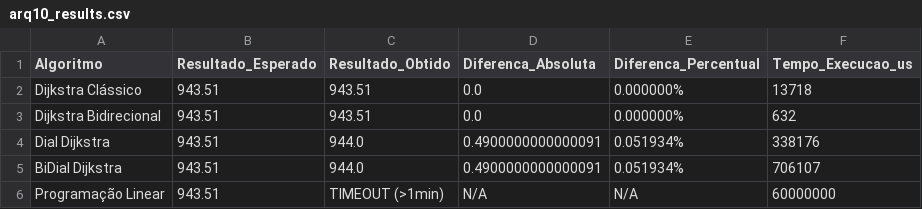
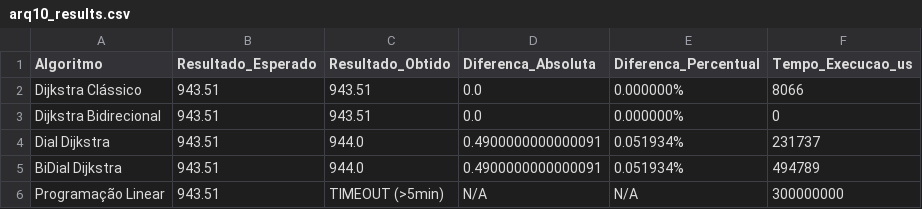
Before and after one commit to Giovanipt2/mc558_2s2025_ra215041, a CSV file: results/arq10/arq10_results.csv, drawn as a sheet.

```diff
--- a/results/arq10/arq10_results.csv
+++ b/results/arq10/arq10_results.csv
@@ -1,6 +1,6 @@
 Algoritmo,Resultado_Esperado,Resultado_Obtido,Diferenca_Absoluta,Diferenca_Percentual,Tempo_Execucao_us
-Dijkstra Clássico,943.51,943.51,0.0,0.000000%,13718
-Dijkstra Bidirecional,943.51,943.51,0.0,0.000000%,632
-Dial Dijkstra,943.51,944.0,0.4900000000000091,0.051934%,338176
-BiDial Dijkstra,943.51,944.0,0.4900000000000091,0.051934%,706107
-Programação Linear,943.51,TIMEOUT (>1min),N/A,N/A,60000000
+Dijkstra Clássico,943.51,943.51,0.0,0.000000%,8066
+Dijkstra Bidirecional,943.51,943.51,0.0,0.000000%,0
+Dial Dijkstra,943.51,944.0,0.4900000000000091,0.051934%,231737
+BiDial Dijkstra,943.51,944.0,0.4900000000000091,0.051934%,494789
+Programação Linear,943.51,TIMEOUT (>5min),N/A,N/A,300000000
```
Also changed, not shown: results/arq01/arq01_results.csv, results/arq02/arq02_results.csv, 8 other files.
